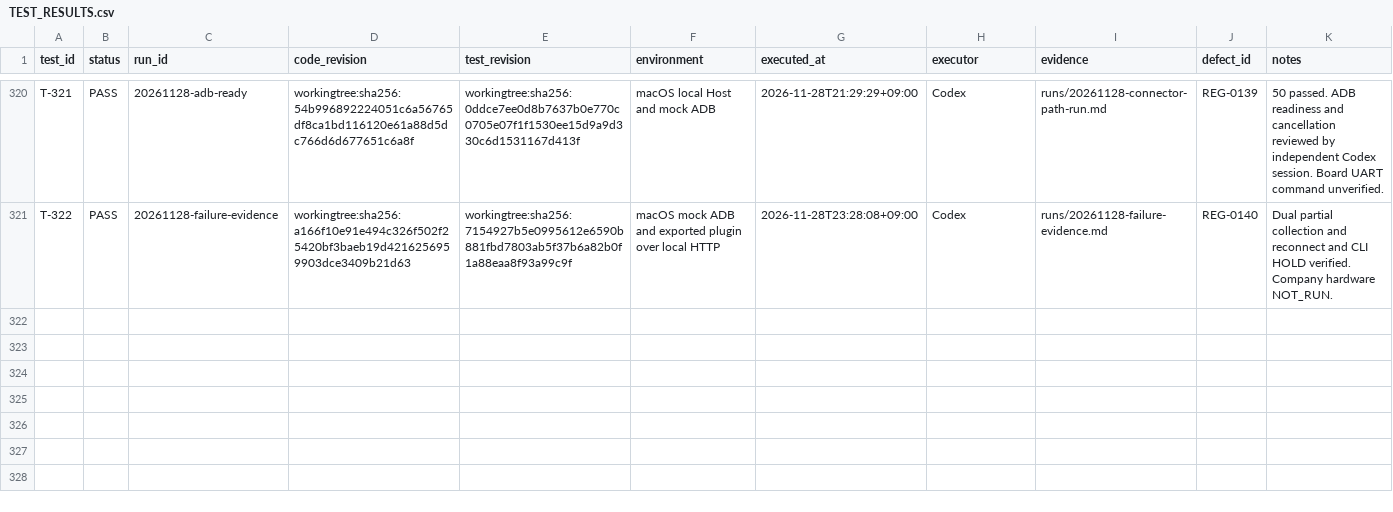
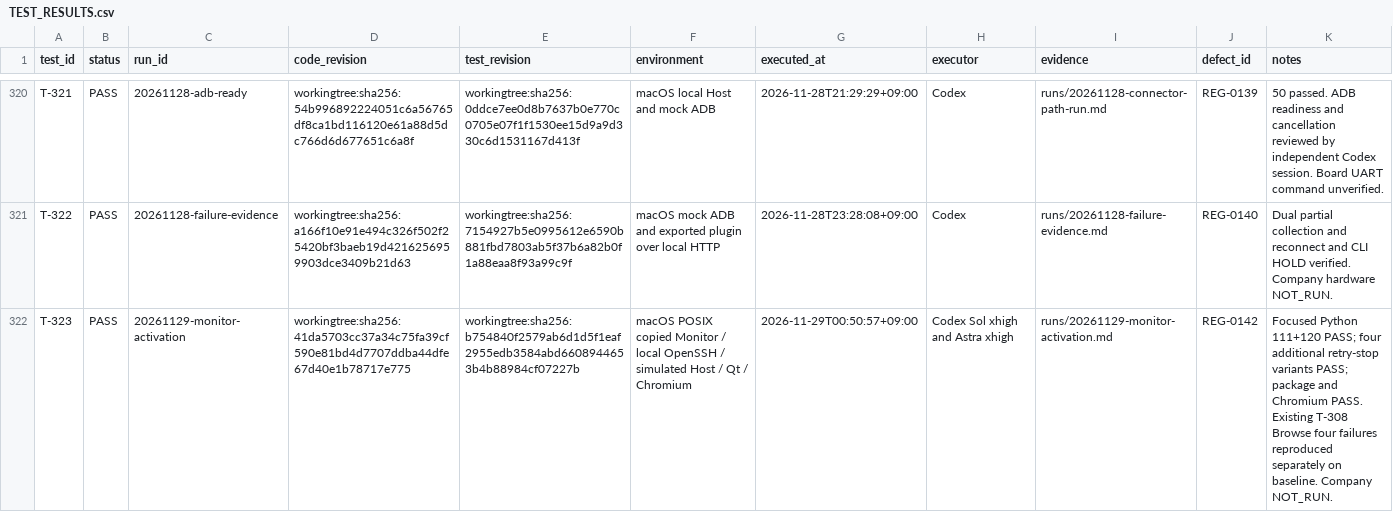
Before and after one commit to graycoral/bsp_os_upgrade_dashboard, a CSV file: docs/testing/TEST_RESULTS.csv, drawn as a sheet; only a part is shown, gaps mark what is left out; the diff names each change by its address in the sheet, - before the commit and + after, or states it on an @@ line.

Commit message:
Start or reuse the managed Monitor on plugin activation and restore Windows access

```diff
--- a/docs/testing/TEST_RESULTS.csv
+++ b/docs/testing/TEST_RESULTS.csv
+row 322: T-323 | PASS | 20261129-monitor-activation | workingtree:sha256:41da5703cc37a34c75fa39cf590e81bd4d7707ddba44dfe67d40e1b78717e775 | workingtree:sha256:b754840f2579ab6d1d5f1eaf2955edb3584abd6608944653b4b88984cf07227b | macOS POSIX copied Monitor / local OpenSSH / simulated Host / Qt / Chromium | 2026-11-29T00:50:57+09:00 | Codex Sol xhigh and Astra xhigh | runs/20261129-monitor-activation.md | REG-0142 | Focused Python 111+120 PASS; four additional retry-stop variants PASS; package and Chromium PASS. Existing T-308 Browse four failures reproduced separately on baseline. Company NOT_RUN.
```
Also changed, not shown: 42 other files.
